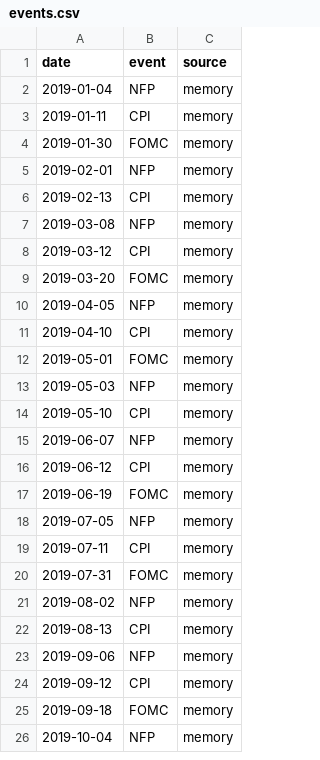
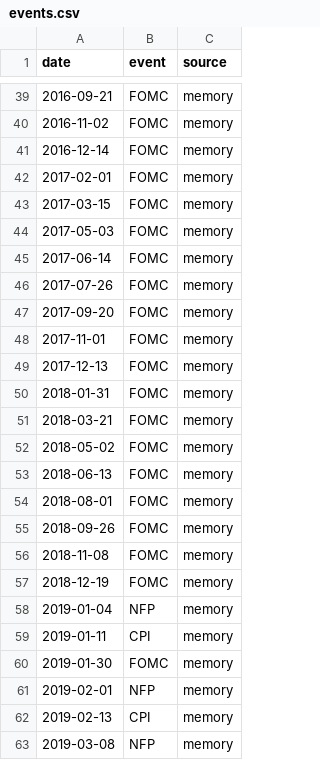
Before and after one commit to julius614/trading-journal, a CSV file: data/events.csv, drawn as a sheet; only a part is shown, gaps mark what is left out; the shorter side is filled out with more unchanged rows; the diff covers the shown part only.

```diff
--- a/data/events.csv
+++ b/data/events.csv
@@ -2 +39,20 @@ date,event,source
+2016-09-21,FOMC,memory
+2016-11-02,FOMC,memory
+2016-12-14,FOMC,memory
+2017-02-01,FOMC,memory
+2017-03-15,FOMC,memory
+2017-05-03,FOMC,memory
+2017-06-14,FOMC,memory
+2017-07-26,FOMC,memory
+2017-09-20,FOMC,memory
+2017-11-01,FOMC,memory
+2017-12-13,FOMC,memory
+2018-01-31,FOMC,memory
+2018-03-21,FOMC,memory
+2018-05-02,FOMC,memory
+2018-06-13,FOMC,memory
+2018-08-01,FOMC,memory
+2018-09-26,FOMC,memory
+2018-11-08,FOMC,memory
+2018-12-19,FOMC,memory
 2019-01-04,NFP,memory
```
Also changed, not shown: 37 added rows elsewhere in this file, 7 other files.
